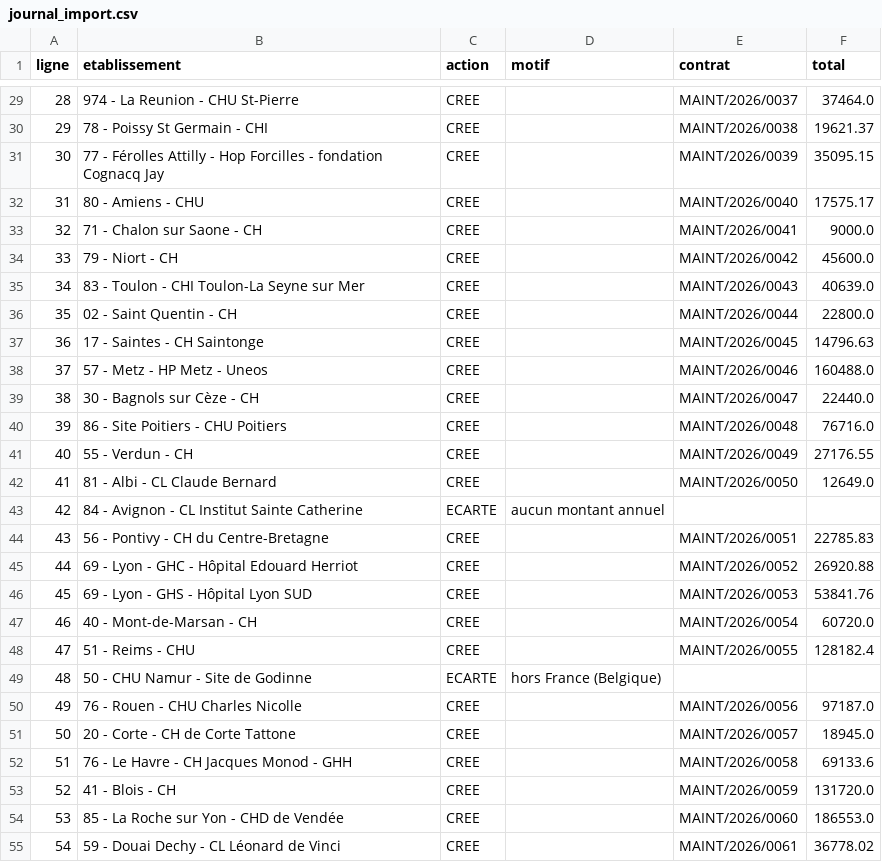
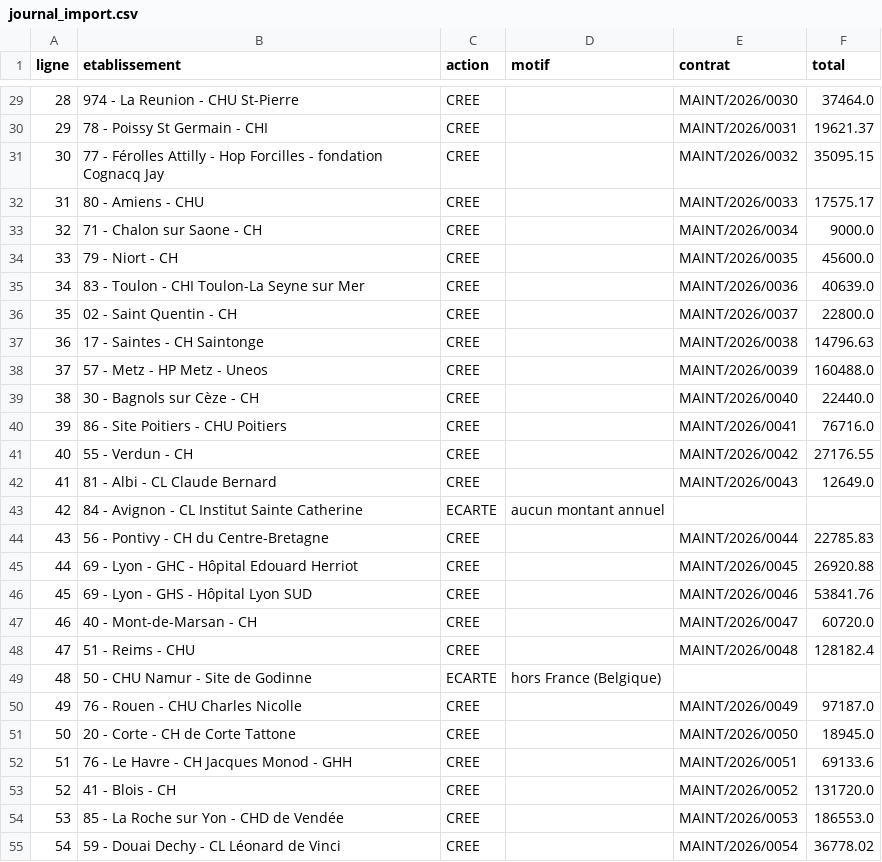
Before and after one commit to Eurekam-17/GestionContratMaintenance, a CSV file: migration/journal_import.csv, drawn as a sheet; only a part is shown, gaps mark what is left out; the diff covers the shown part only.

```diff
--- a/migration/journal_import.csv
+++ b/migration/journal_import.csv
@@ -29,27 +29,27 @@
-28;974 - La Reunion - CHU St-Pierre;CREE;;MAINT/2026/0037;37464.0
-29;78 - Poissy St Germain - CHI;CREE;;MAINT/2026/0038;19621.37
-30;77 - Férolles Attilly - Hop Forcilles - fondation Cognacq Jay;CREE;;MAINT/2026/0039;35095.15
-31;80 - Amiens - CHU;CREE;;MAINT/2026/0040;17575.17
-32;71 - Chalon sur Saone - CH;CREE;;MAINT/2026/0041;9000.0
-33;79 - Niort - CH;CREE;;MAINT/2026/0042;45600.0
-34;83 - Toulon - CHI Toulon-La Seyne sur Mer;CREE;;MAINT/2026/0043;40639.0
-35;02 - Saint Quentin - CH;CREE;;MAINT/2026/0044;22800.0
-36;17 - Saintes - CH Saintonge;CREE;;MAINT/2026/0045;14796.63
-37;57 - Metz - HP Metz - Uneos;CREE;;MAINT/2026/0046;160488.0
-38;30 - Bagnols sur Cèze - CH;CREE;;MAINT/2026/0047;22440.0
-39;86 - Site Poitiers - CHU Poitiers;CREE;;MAINT/2026/0048;76716.0
-40;55 - Verdun - CH;CREE;;MAINT/2026/0049;27176.55
-41;81 - Albi - CL Claude Bernard;CREE;;MAINT/2026/0050;12649.0
+28;974 - La Reunion - CHU St-Pierre;CREE;;MAINT/2026/0030;37464.0
+29;78 - Poissy St Germain - CHI;CREE;;MAINT/2026/0031;19621.37
+30;77 - Férolles Attilly - Hop Forcilles - fondation Cognacq Jay;CREE;;MAINT/2026/0032;35095.15
+31;80 - Amiens - CHU;CREE;;MAINT/2026/0033;17575.17
+32;71 - Chalon sur Saone - CH;CREE;;MAINT/2026/0034;9000.0
+33;79 - Niort - CH;CREE;;MAINT/2026/0035;45600.0
+34;83 - Toulon - CHI Toulon-La Seyne sur Mer;CREE;;MAINT/2026/0036;40639.0
+35;02 - Saint Quentin - CH;CREE;;MAINT/2026/0037;22800.0
+36;17 - Saintes - CH Saintonge;CREE;;MAINT/2026/0038;14796.63
+37;57 - Metz - HP Metz - Uneos;CREE;;MAINT/2026/0039;160488.0
+38;30 - Bagnols sur Cèze - CH;CREE;;MAINT/2026/0040;22440.0
+39;86 - Site Poitiers - CHU Poitiers;CREE;;MAINT/2026/0041;76716.0
+40;55 - Verdun - CH;CREE;;MAINT/2026/0042;27176.55
+41;81 - Albi - CL Claude Bernard;CREE;;MAINT/2026/0043;12649.0
 42;84 - Avignon - CL Institut Sainte Catherine;ECARTE;aucun montant annuel;;
-43;56 - Pontivy - CH du Centre-Bretagne;CREE;;MAINT/2026/0051;22785.83
-44;69 - Lyon - GHC - Hôpital Edouard Herriot;CREE;;MAINT/2026/0052;26920.88
-45;69 - Lyon - GHS - Hôpital Lyon SUD;CREE;;MAINT/2026/0053;53841.76
-46;40 - Mont-de-Marsan - CH;CREE;;MAINT/2026/0054;60720.0
-47;51 - Reims - CHU;CREE;;MAINT/2026/0055;128182.4
+43;56 - Pontivy - CH du Centre-Bretagne;CREE;;MAINT/2026/0044;22785.83
+44;69 - Lyon - GHC - Hôpital Edouard Herriot;CREE;;MAINT/2026/0045;26920.88
+45;69 - Lyon - GHS - Hôpital Lyon SUD;CREE;;MAINT/2026/0046;53841.76
+46;40 - Mont-de-Marsan - CH;CREE;;MAINT/2026/0047;60720.0
+47;51 - Reims - CHU;CREE;;MAINT/2026/0048;128182.4
 48;50 - CHU Namur - Site de Godinne;ECARTE;hors France (Belgique);;
-49;76 - Rouen - CHU Charles Nicolle;CREE;;MAINT/2026/0056;97187.0
-50;20 - Corte - CH de Corte Tattone;CREE;;MAINT/2026/0057;18945.0
-51;76 - Le Havre - CH Jacques Monod - GHH;CREE;;MAINT/2026/0058;69133.6
-52;41 - Blois - CH;CREE;;MAINT/2026/0059;131720.0
-53;85 - La Roche sur Yon - CHD de Vendée;CREE;;MAINT/2026/0060;186553.0
-54;59 - Douai Dechy - CL Léonard de Vinci;CREE;;MAINT/2026/0061;36778.02
+49;76 - Rouen - CHU Charles Nicolle;CREE;;MAINT/2026/0049;97187.0
+50;20 - Corte - CH de Corte Tattone;CREE;;MAINT/2026/0050;18945.0
+51;76 - Le Havre - CH Jacques Monod - GHH;CREE;;MAINT/2026/0051;69133.6
+52;41 - Blois - CH;CREE;;MAINT/2026/0052;131720.0
+53;85 - La Roche sur Yon - CHD de Vendée;CREE;;MAINT/2026/0053;186553.0
+54;59 - Douai Dechy - CL Léonard de Vinci;CREE;;MAINT/2026/0054;36778.02
```
Also changed, not shown: 94 edited cells elsewhere in this file, 1 other file.
